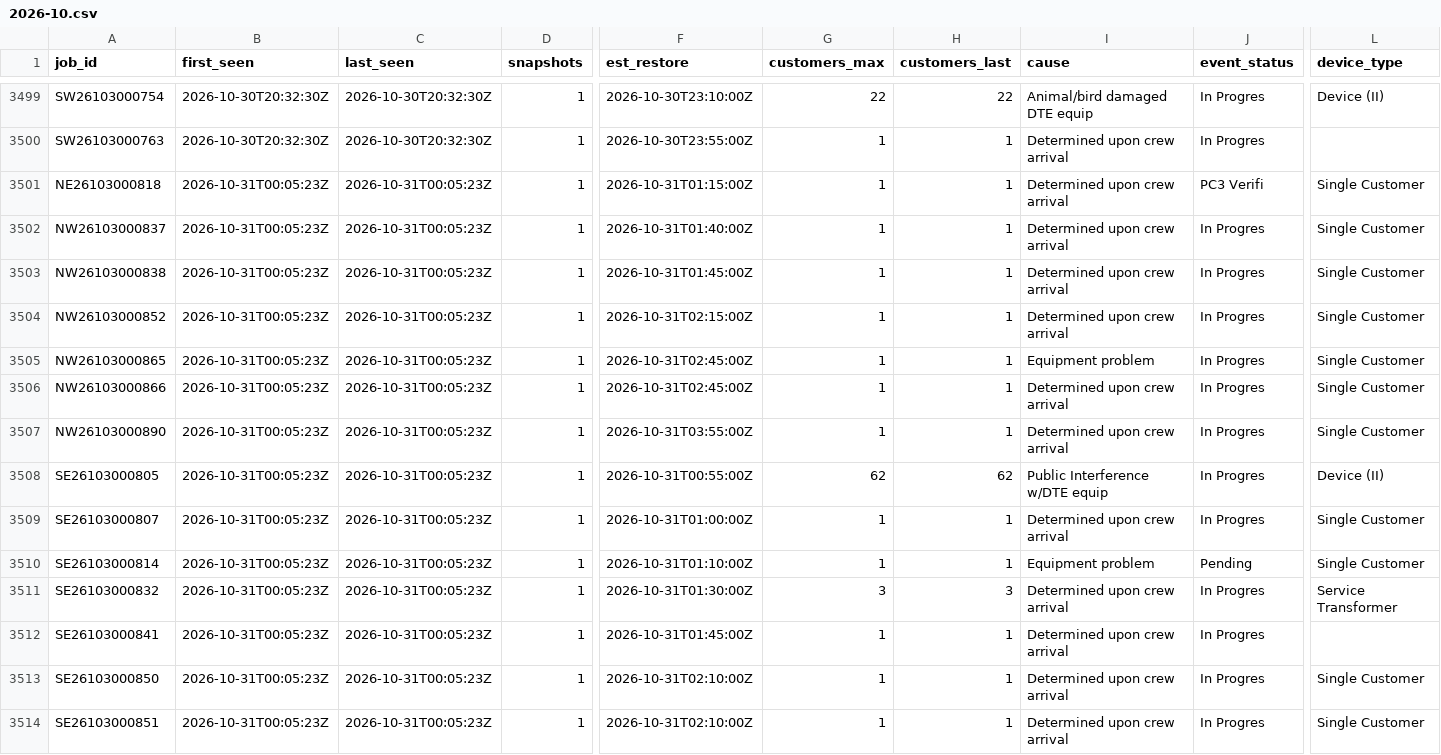
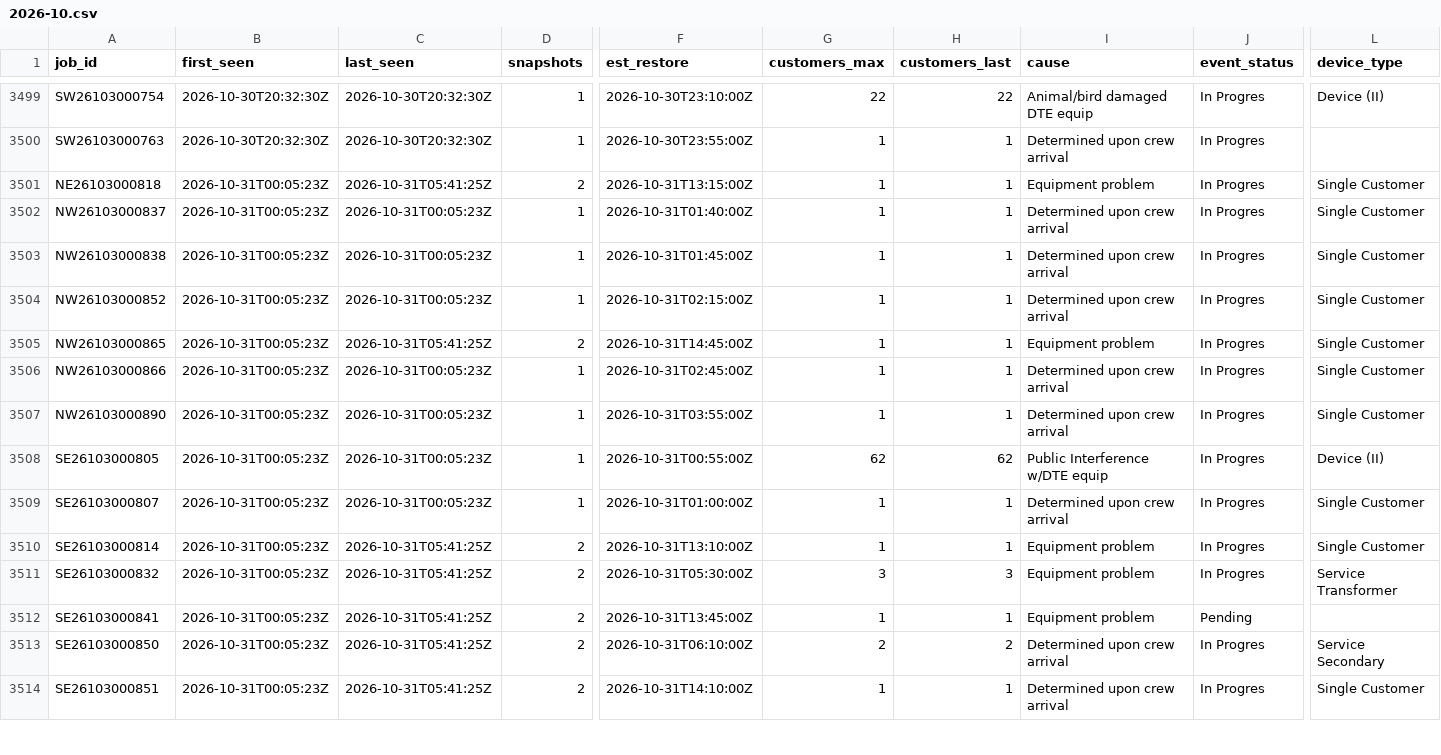
Before and after one commit to wadamcI/dte-outages, a CSV file: dte/history/2026-10.csv, drawn as a sheet; only a part is shown, gaps mark what is left out; the diff covers the shown part only; the diff names each change by its address in the sheet, - before the commit and + after, or states it on an @@ line.

```diff
--- a/dte/history/2026-10.csv
+++ b/dte/history/2026-10.csv
-C3501 (last_seen): 2026-10-31T00:05:23Z
+C3501 (last_seen): 2026-10-31T05:41:25Z
-D3501 (snapshots): 1
+D3501 (snapshots): 2
-F3501 (est_restore): 2026-10-31T01:15:00Z
+F3501 (est_restore): 2026-10-31T13:15:00Z
-I3501 (cause): Determined upon crew arrival
+I3501 (cause): Equipment problem
-J3501 (event_status): PC3 Verifi
+J3501 (event_status): In Progres
-C3505 (last_seen): 2026-10-31T00:05:23Z
+C3505 (last_seen): 2026-10-31T05:41:25Z
-D3505 (snapshots): 1
+D3505 (snapshots): 2
-F3505 (est_restore): 2026-10-31T02:45:00Z
+F3505 (est_restore): 2026-10-31T14:45:00Z
-C3510:C3514 (last_seen): 2026-10-31T00:05:23Z
+C3510:C3514 (last_seen): 2026-10-31T05:41:25Z
-D3510:D3514 (snapshots): 1
+D3510:D3514 (snapshots): 2
-F3510 (est_restore): 2026-10-31T01:10:00Z
+F3510 (est_restore): 2026-10-31T13:10:00Z
-J3510 (event_status): Pending
+J3510 (event_status): In Progres
-F3511 (est_restore): 2026-10-31T01:30:00Z
+F3511 (est_restore): 2026-10-31T05:30:00Z
-I3511:I3512 (cause): Determined upon crew arrival
+I3511:I3512 (cause): Equipment problem
-F3512 (est_restore): 2026-10-31T01:45:00Z
+F3512 (est_restore): 2026-10-31T13:45:00Z
-J3512 (event_status): In Progres
+J3512 (event_status): Pending
-F3513 (est_restore): 2026-10-31T02:10:00Z
+F3513 (est_restore): 2026-10-31T06:10:00Z
-G3513 (customers_max): 1
+G3513 (customers_max): 2
-H3513 (customers_last): 1
+H3513 (customers_last): 2
-L3513 (device_type): Single Customer
+L3513 (device_type): Service Secondary
-F3514 (est_restore): 2026-10-31T02:10:00Z
+F3514 (est_restore): 2026-10-31T14:10:00Z
```
Also changed, not shown: 8 added rows and 15 edited cells elsewhere in this file, 1 other file.
